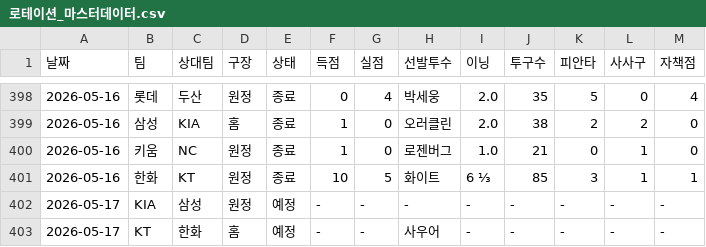
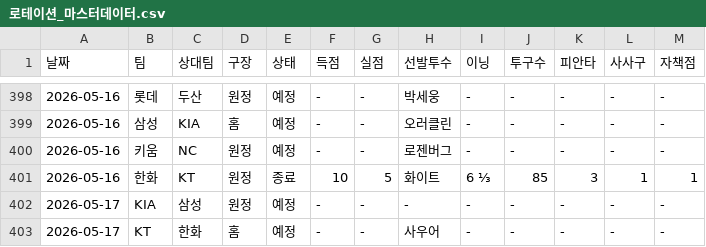
Before and after one commit to smmartworld/kbostarter, a CSV file: 로테이션_마스터데이터.csv, drawn as a sheet; only a part is shown, gaps mark what is left out; the diff covers the shown part only.

```diff
--- a/로테이션_마스터데이터.csv
+++ b/로테이션_마스터데이터.csv
@@ -398,4 +398,4 @@
-2026-05-16,롯데,두산,원정,종료,0,4,박세웅,2.0,35,5,0,4
-2026-05-16,삼성,KIA,홈,종료,1,0,오러클린,2.0,38,2,2,0
-2026-05-16,키움,NC,원정,종료,1,0,로젠버그,1.0,21,0,1,0
+2026-05-16,롯데,두산,원정,예정,-,-,박세웅,-,-,-,-,-
+2026-05-16,삼성,KIA,홈,예정,-,-,오러클린,-,-,-,-,-
+2026-05-16,키움,NC,원정,예정,-,-,로젠버그,-,-,-,-,-
 2026-05-16,한화,KT,원정,종료,10,5,화이트,6 ⅓,85,3,1,1
```
Also changed, not shown: 40 edited cells elsewhere in this file, 1 other file.
